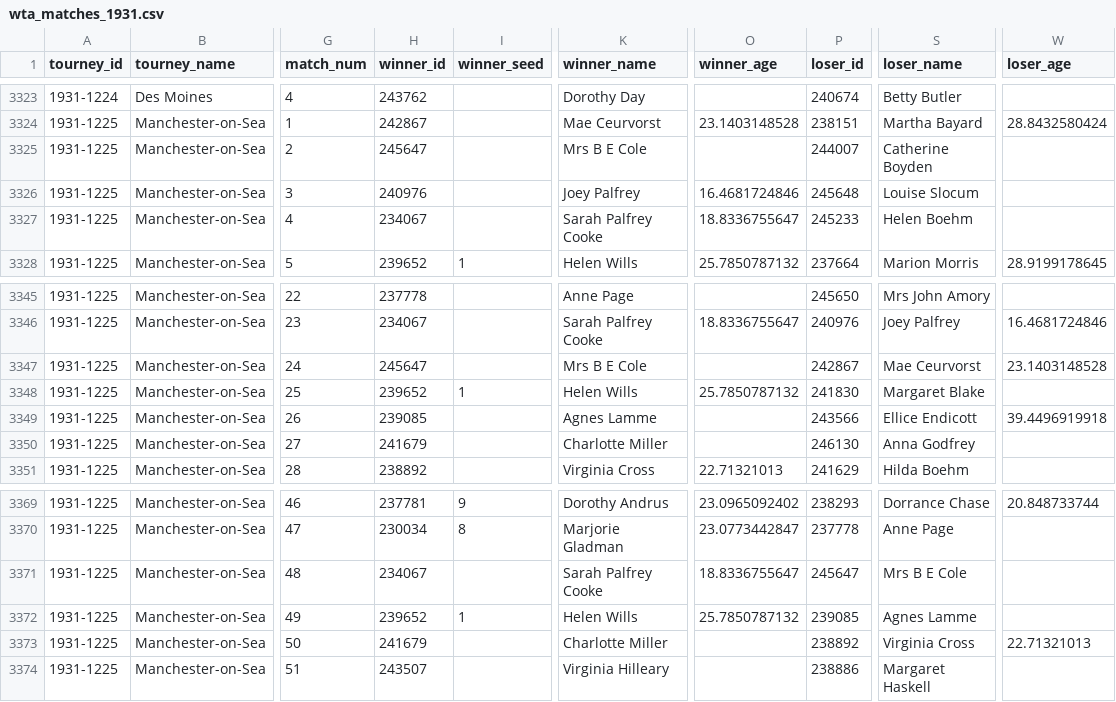
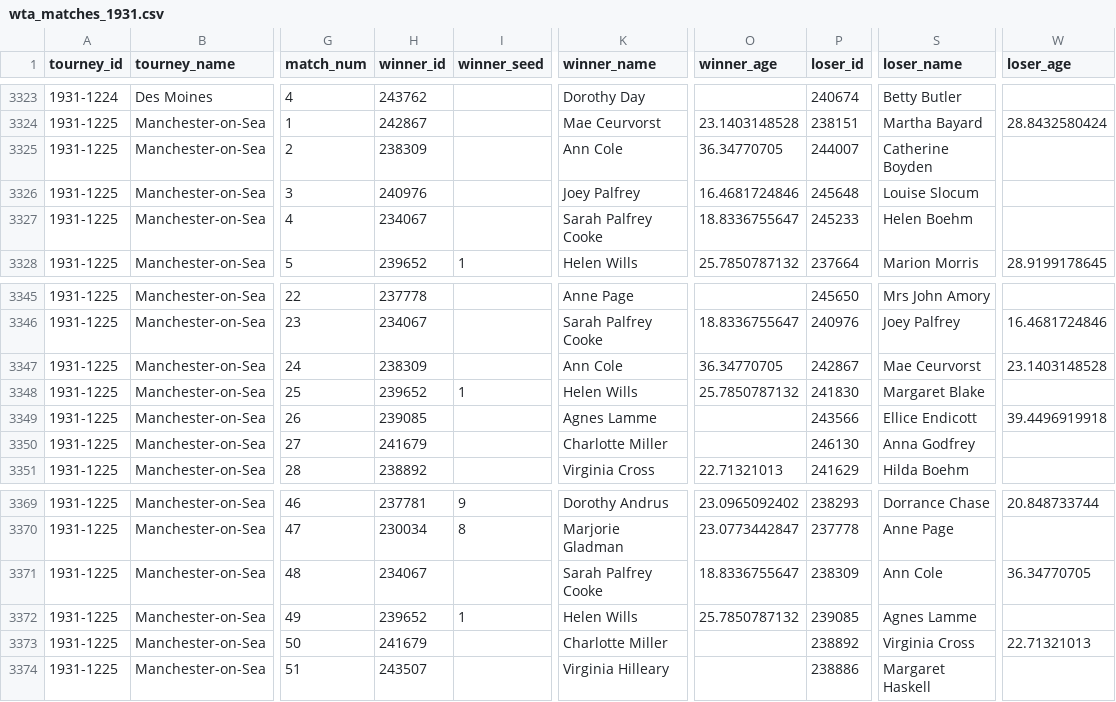
Before and after one commit to JeffSackmann/tennis_wta, a CSV file: wta_matches_1931.csv, drawn as a sheet; only a part is shown, gaps mark what is left out; the diff names each change by its address in the sheet, - before the commit and + after, or states it on an @@ line.

```diff
--- a/wta_matches_1931.csv
+++ b/wta_matches_1931.csv
-H3325 (winner_id): 245647
+H3325 (winner_id): 238309
-K3325 (winner_name): Mrs B E Cole
+K3325 (winner_name): Ann Cole
-O3325 (winner_age): (empty)
+O3325 (winner_age): 36.34770705
-H3347 (winner_id): 245647
+H3347 (winner_id): 238309
-K3347 (winner_name): Mrs B E Cole
+K3347 (winner_name): Ann Cole
-O3347 (winner_age): (empty)
+O3347 (winner_age): 36.34770705
-P3371 (loser_id): 245647
+P3371 (loser_id): 238309
-S3371 (loser_name): Mrs B E Cole
+S3371 (loser_name): Ann Cole
-W3371 (loser_age): (empty)
+W3371 (loser_age): 36.34770705
```
Also changed, not shown: wta_matches_1932.csv, wta_matches_1933.csv, 2 other files.
